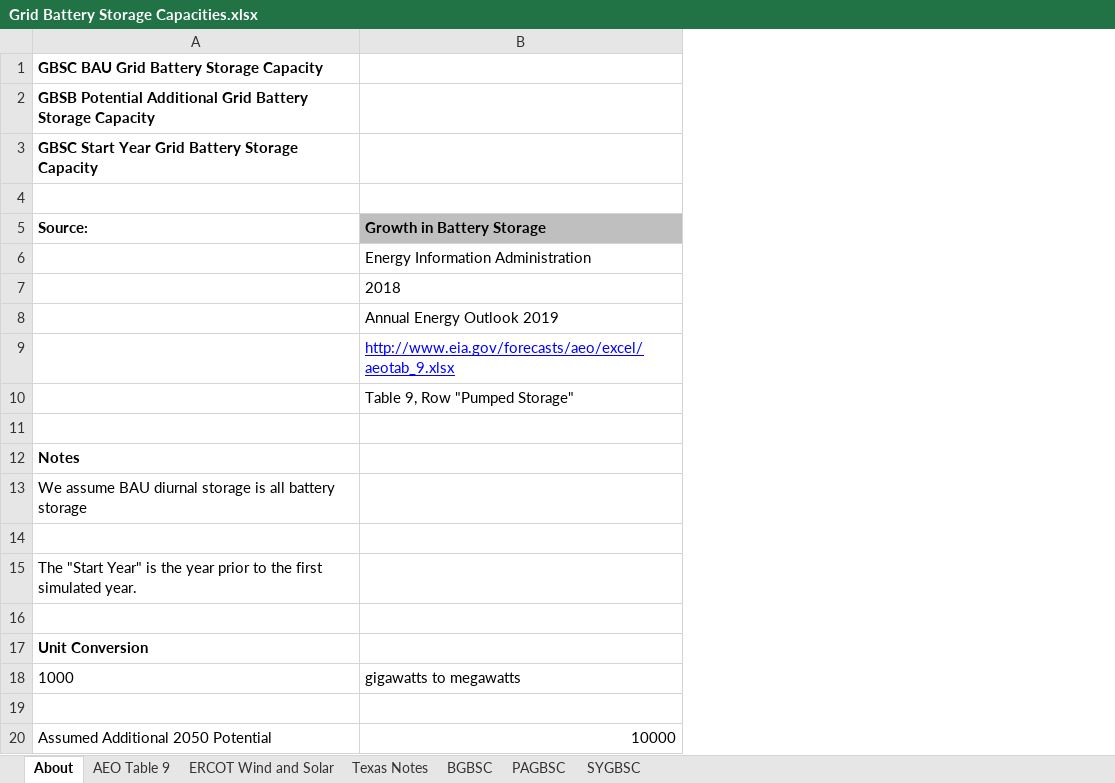
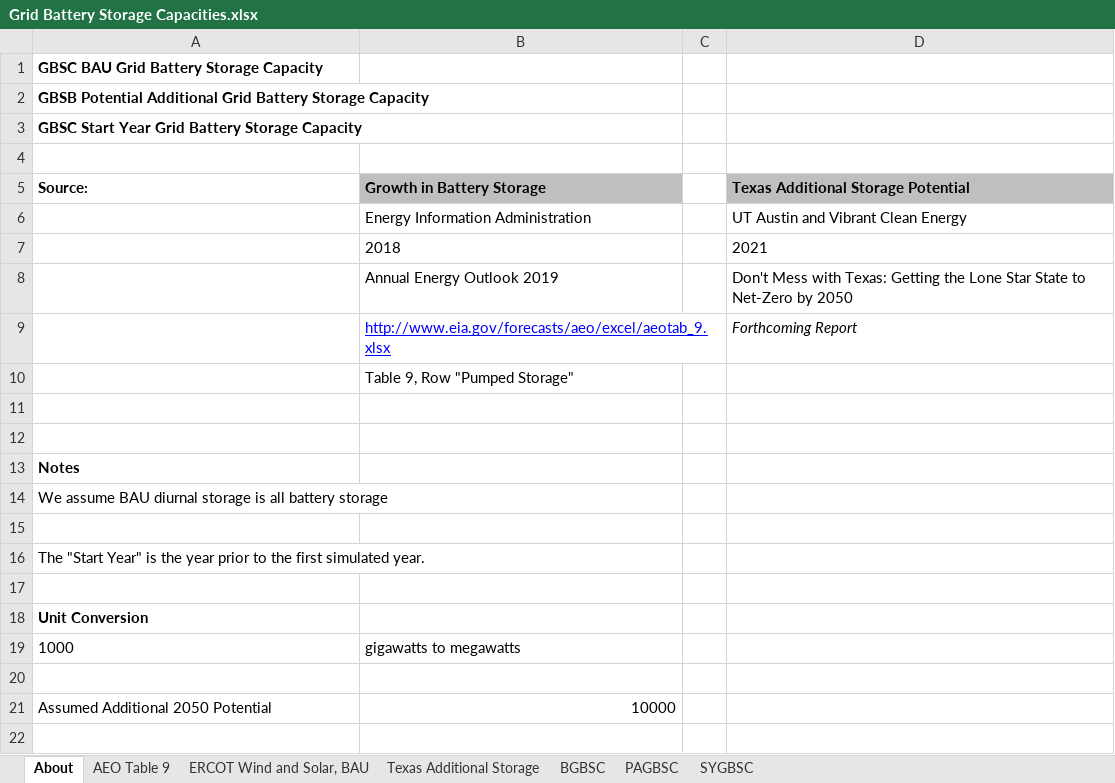
Before and after one commit to EnergyInnovation/eps-texas, an Excel workbook: InputData/elec/GBSC/Grid Battery Storage Capacities.xlsx, sheet About, drawn as a sheet; values as stored, in another font and other column widths than the file's, no borders; the diff names each change by its address in the sheet, - before the commit and + after, or states it on an @@ line.

```diff
--- a/InputData/elec/GBSC/Grid Battery Storage Capacities.xlsx (sheet About)
+++ b/InputData/elec/GBSC/Grid Battery Storage Capacities.xlsx (sheet About)
-sheet tab: ERCOT Wind and Solar
+sheet tab: ERCOT Wind and Solar, BAU
-sheet tab: Texas Notes
+sheet tab: Texas Additional Storage
+column C, empty
+column D, rows 5-9: Texas Additional Storage Potential | UT Austin and Vibrant Clean Energy | 2021 | Don't Mess with Texas: Getting the Lone Star State to Net-Zero by 2050 | Forthcoming Report
+row 12: (empty)
```
Also changed, not shown: sheet PAGBSC, sheet ERCOT Wind and Solar, BAU, formulas that keep their value, charts or pictures, InputData/geoeng/DACD/Direct Air Capture Data.xlsx, 2 other files.
